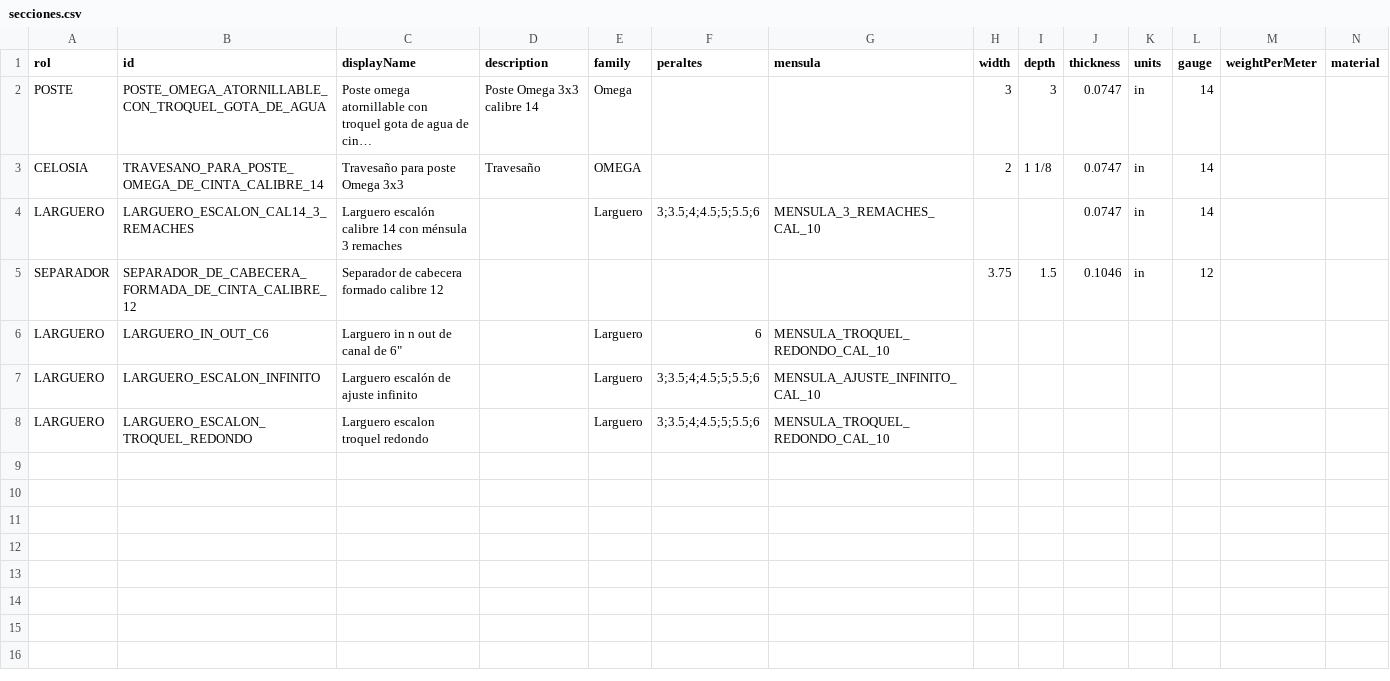
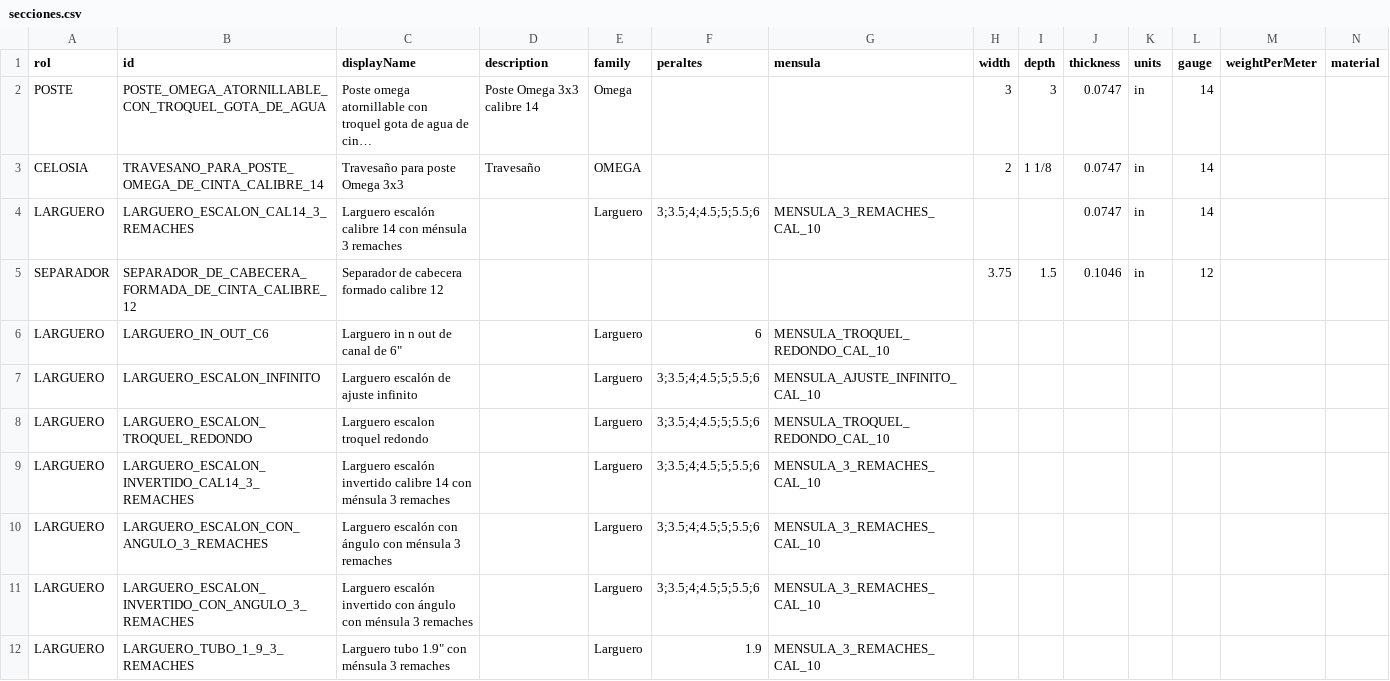
Before and after one commit to marioap-afk/Calculadora_de_racks, a CSV file: assets/catalogs/secciones.csv, drawn as a sheet; only a part is shown; long unchanged cells end in …; rows hold the shown columns only; the diff names each change by its address in the sheet, - before the commit and + after, or states it on an @@ line.

```diff
--- a/assets/catalogs/secciones.csv
+++ b/assets/catalogs/secciones.csv
+row 9: LARGUERO | LARGUERO_ESCALON_INVERTIDO_CAL14_3_REMACHES | Larguero escalón invertido calibre 14 con ménsula 3 remaches |  | Larguero | 3;3.5;4;4.5;5;5.5;6 | MENSULA_3_REMACHES_CAL_10
+row 10: LARGUERO | LARGUERO_ESCALON_CON_ANGULO_3_REMACHES | Larguero escalón con ángulo con ménsula 3 remaches |  | Larguero | 3;3.5;4;4.5;5;5.5;6 | MENSULA_3_REMACHES_CAL_10
+row 11: LARGUERO | LARGUERO_ESCALON_INVERTIDO_CON_ANGULO_3_REMACHES | Larguero escalón invertido con ángulo con ménsula 3 remaches |  | Larguero | 3;3.5;4;4.5;5;5.5;6 | MENSULA_3_REMACHES_CAL_10
+row 12: LARGUERO | LARGUERO_TUBO_1_9_3_REMACHES | Larguero tubo 1.9" con ménsula 3 remaches |  | Larguero | 1.9 | MENSULA_3_REMACHES_CAL_10
```
Also changed, not shown: assets/catalogs/blocks.csv, assets/catalogs/connection-layout.csv, 1 other file.
